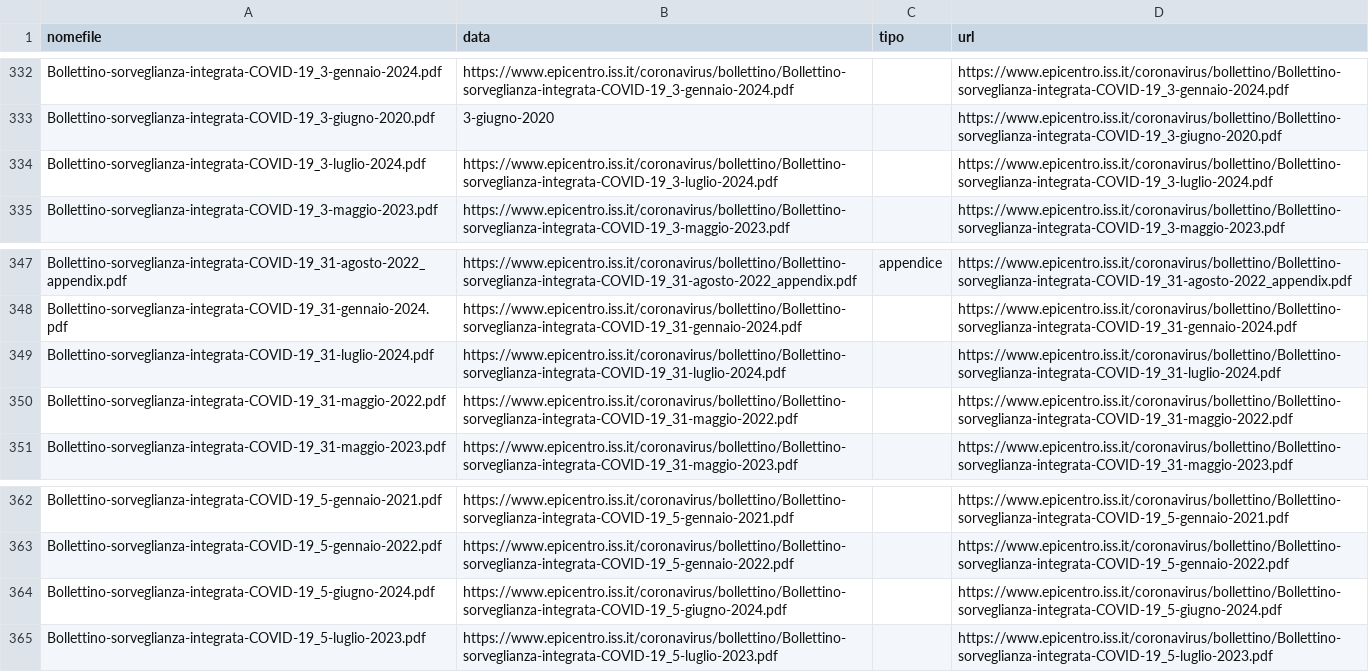
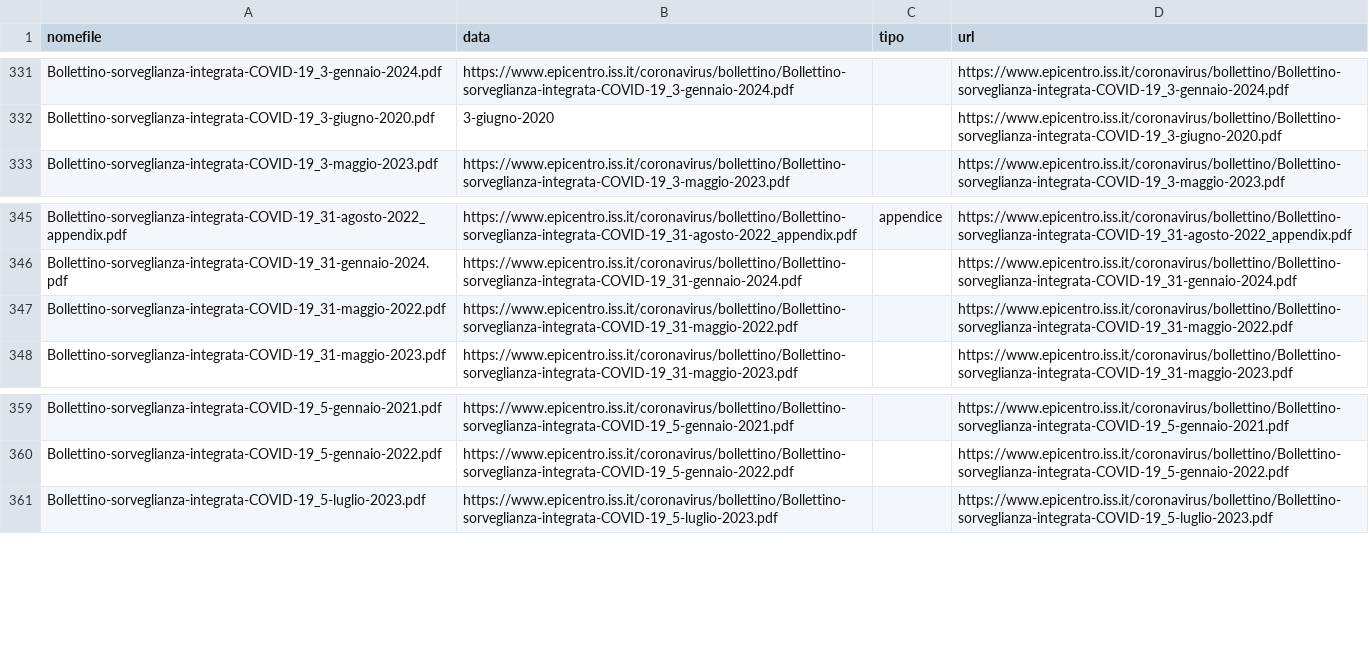
Before and after one commit to pcmasuzzo/datiBeneComuneMonitoraggio, a CSV file: catalogo/sorveglianzaIntegrata/output/sorveglianzaIntegrata.csv, drawn as a sheet; only a part is shown, gaps mark what is left out; removed rows and columns are numbered as before the commit, all else as after; the diff covers the shown part only; the diff names each change by its address in the sheet, - before the commit and + after, or states it on an @@ line.

```diff
--- a/catalogo/sorveglianzaIntegrata/output/sorveglianzaIntegrata.csv
+++ b/catalogo/sorveglianzaIntegrata/output/sorveglianzaIntegrata.csv
-row 334: Bollettino-sorveglianza-integrata-COVID-19_3-luglio-2024.pdf | https://www.epicentro.iss.it/coronavirus/bollettino/Bollettino-sorveglianza-integrata-COVID-19_3-luglio-2024.pdf |  | https://www.epicentro.iss.it/coronavirus/bollettino/Bollettino-sorveglianza-integrata-COVID-19_3-luglio-2024.pdf
-row 349: Bollettino-sorveglianza-integrata-COVID-19_31-luglio-2024.pdf | https://www.epicentro.iss.it/coronavirus/bollettino/Bollettino-sorveglianza-integrata-COVID-19_31-luglio-2024.pdf |  | https://www.epicentro.iss.it/coronavirus/bollettino/Bollettino-sorveglianza-integrata-COVID-19_31-luglio-2024.pdf
-row 364: Bollettino-sorveglianza-integrata-COVID-19_5-giugno-2024.pdf | https://www.epicentro.iss.it/coronavirus/bollettino/Bollettino-sorveglianza-integrata-COVID-19_5-giugno-2024.pdf |  | https://www.epicentro.iss.it/coronavirus/bollettino/Bollettino-sorveglianza-integrata-COVID-19_5-giugno-2024.pdf
```
Also changed, not shown: 2 added rows and 3 removed rows elsewhere in this file, catalogo/sorveglianzaIntegrata/script/processing/lista.csv, 1 other file.
